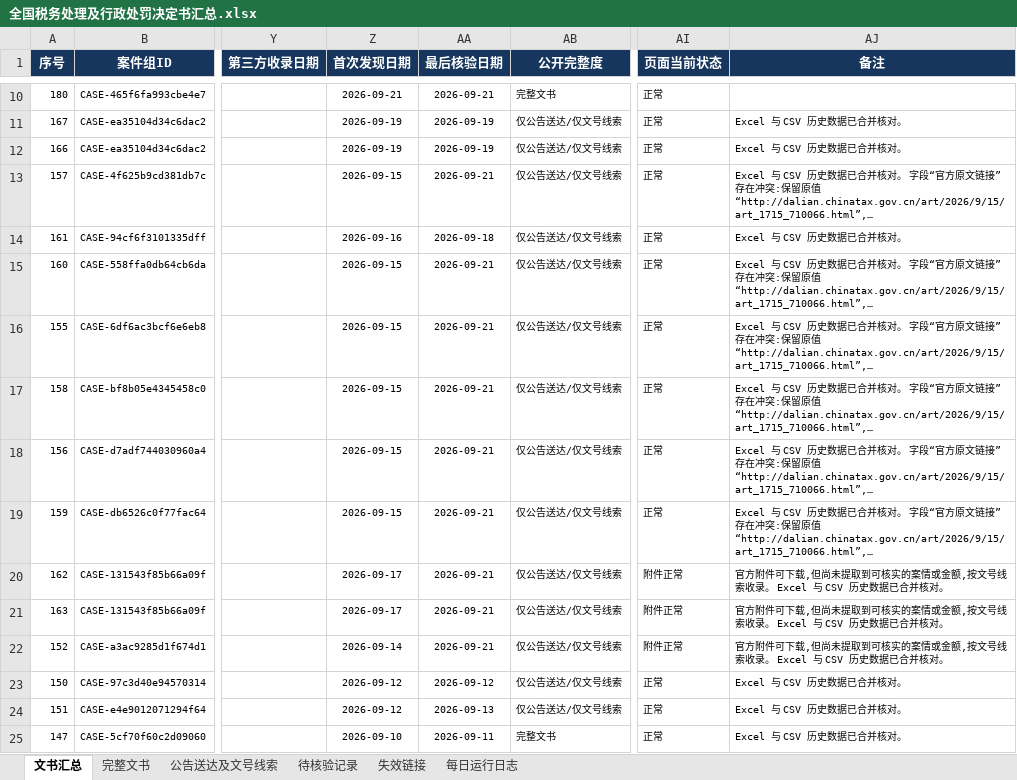
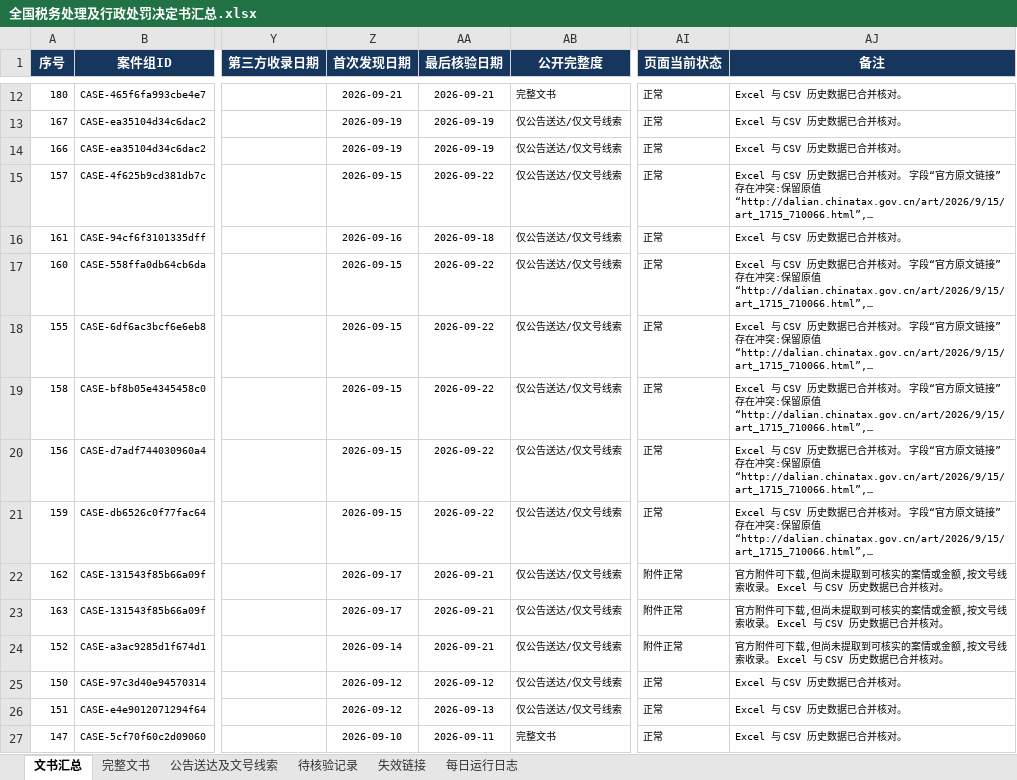
Before and after one commit to SakuraWu21/national-tax-decisions, an Excel workbook: data/全国税务处理及行政处罚决定书汇总.xlsx, sheet 文书汇总, drawn as a sheet; only a part is shown, gaps mark what is left out; long unchanged cells end in …; values as stored, in another font and other column widths than the file's, no borders; conditional formats not drawn; addresses are those after the commit; the diff covers the shown part only; the diff names each change by its address in the sheet, - before the commit and + after, or states it on an @@ line.

```diff
--- a/data/全国税务处理及行政处罚决定书汇总.xlsx (sheet 文书汇总)
+++ b/data/全国税务处理及行政处罚决定书汇总.xlsx (sheet 文书汇总)
-AJ12 (备注): (empty)
+AJ12 (备注): Excel 与 CSV 历史数据已合并核对。
-AA15 (最后核验日期): 2026-09-21
+AA15 (最后核验日期): 2026-09-22
-AA17:AA21 (最后核验日期): 2026-09-21
+AA17:AA21 (最后核验日期): 2026-09-22
```
Also changed, not shown: 2 added rows and 32 edited cells elsewhere in this sheet, sheet 完整文书, sheet 公告送达及文号线索, sheet 每日运行日志, sheet 失效链接, sheet 待核验记录, public/downloads/全国税务处理及行政处罚决定书汇总.xlsx, 8 other files.
